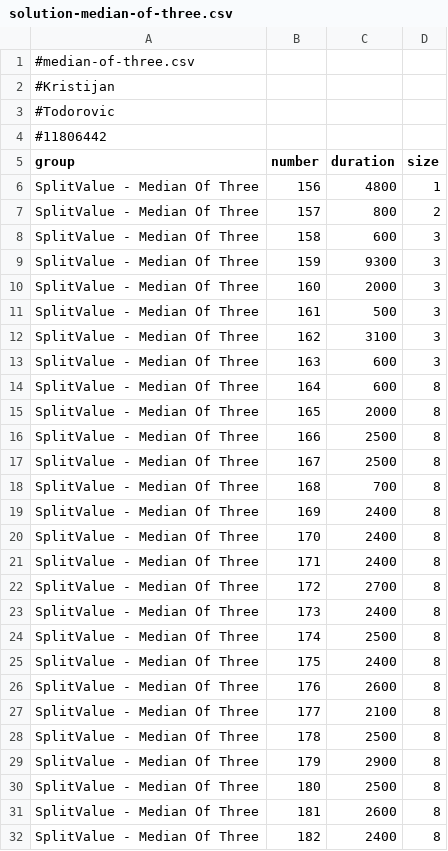
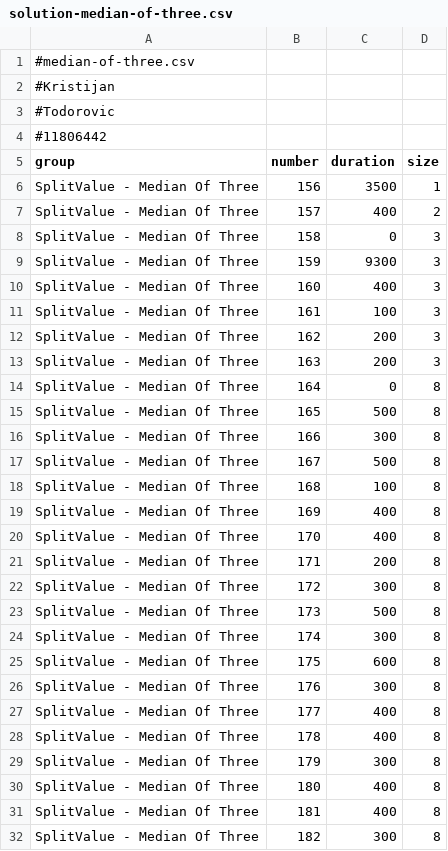
Before and after one commit to mellwax/P3, a CSV file: results/solution-median-of-three.csv, drawn as a sheet; only a part is shown; the diff covers the shown part only.

```diff
--- a/results/solution-median-of-three.csv
+++ b/results/solution-median-of-three.csv
@@ -5,28 +5,28 @@
 group,number,duration,size
-SplitValue - Median Of Three,156,4800,1
-SplitValue - Median Of Three,157,800,2
-SplitValue - Median Of Three,158,600,3
+SplitValue - Median Of Three,156,3500,1
+SplitValue - Median Of Three,157,400,2
+SplitValue - Median Of Three,158,0,3
 SplitValue - Median Of Three,159,9300,3
-SplitValue - Median Of Three,160,2000,3
-SplitValue - Median Of Three,161,500,3
-SplitValue - Median Of Three,162,3100,3
-SplitValue - Median Of Three,163,600,3
-SplitValue - Median Of Three,164,600,8
-SplitValue - Median Of Three,165,2000,8
-SplitValue - Median Of Three,166,2500,8
-SplitValue - Median Of Three,167,2500,8
-SplitValue - Median Of Three,168,700,8
-SplitValue - Median Of Three,169,2400,8
-SplitValue - Median Of Three,170,2400,8
-SplitValue - Median Of Three,171,2400,8
-SplitValue - Median Of Three,172,2700,8
-SplitValue - Median Of Three,173,2400,8
-SplitValue - Median Of Three,174,2500,8
-SplitValue - Median Of Three,175,2400,8
-SplitValue - Median Of Three,176,2600,8
-SplitValue - Median Of Three,177,2100,8
-SplitValue - Median Of Three,178,2500,8
-SplitValue - Median Of Three,179,2900,8
-SplitValue - Median Of Three,180,2500,8
-SplitValue - Median Of Three,181,2600,8
-SplitValue - Median Of Three,182,2400,8
+SplitValue - Median Of Three,160,400,3
+SplitValue - Median Of Three,161,100,3
+SplitValue - Median Of Three,162,200,3
+SplitValue - Median Of Three,163,200,3
+SplitValue - Median Of Three,164,0,8
+SplitValue - Median Of Three,165,500,8
+SplitValue - Median Of Three,166,300,8
+SplitValue - Median Of Three,167,500,8
+SplitValue - Median Of Three,168,100,8
+SplitValue - Median Of Three,169,400,8
+SplitValue - Median Of Three,170,400,8
+SplitValue - Median Of Three,171,200,8
+SplitValue - Median Of Three,172,300,8
+SplitValue - Median Of Three,173,500,8
+SplitValue - Median Of Three,174,300,8
+SplitValue - Median Of Three,175,600,8
+SplitValue - Median Of Three,176,300,8
+SplitValue - Median Of Three,177,400,8
+SplitValue - Median Of Three,178,400,8
+SplitValue - Median Of Three,179,300,8
+SplitValue - Median Of Three,180,400,8
+SplitValue - Median Of Three,181,400,8
+SplitValue - Median Of Three,182,300,8
```
Also changed, not shown: 1 edited cell elsewhere in this file, results/solution-abgabe.csv, results/solution-combination.csv, 7 other files.
